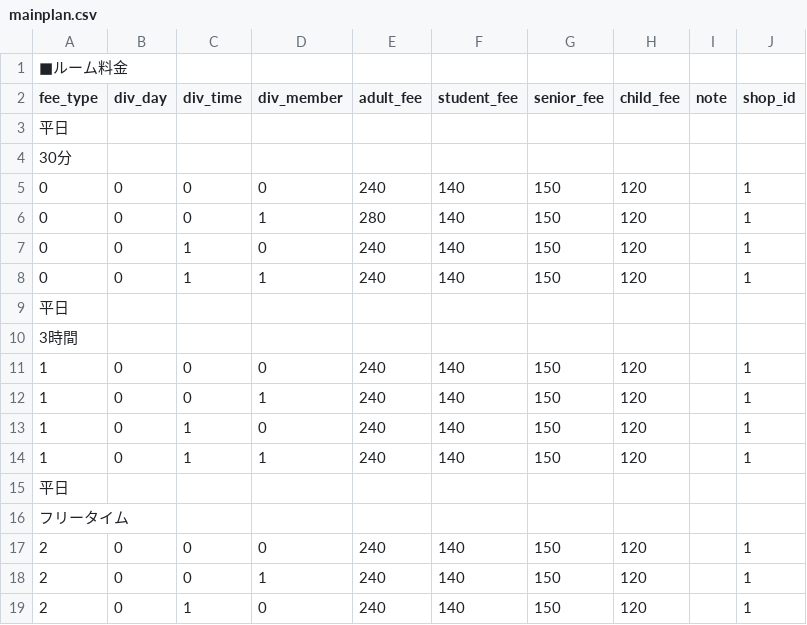
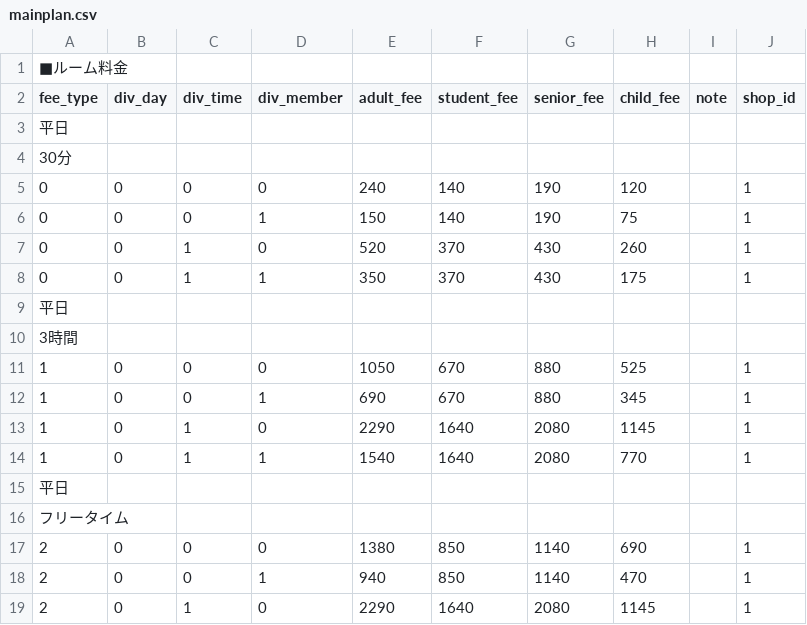
Before and after one commit to staygold-teruma/karaoke_info_app, a CSV file: db/csv/mainplan.csv, drawn as a sheet; only a part is shown; the diff covers the shown part only.

```diff
--- a/db/csv/mainplan.csv
+++ b/db/csv/mainplan.csv
@@ -4,16 +4,16 @@ fee_type, div_day, div_time, div_member, adult_fee, student_fee, senior_fee, chi
 30分
-0, 0, 0, 0, 240, 140, 150, 120, "", 1
-0, 0, 0, 1, 280, 140, 150, 120, "", 1
-0, 0, 1, 0, 240, 140, 150, 120, "", 1
-0, 0, 1, 1, 240, 140, 150, 120, "", 1
+0, 0, 0, 0, 240, 140, 190, 120, "", 1
+0, 0, 0, 1, 150, 140, 190, 75, "", 1
+0, 0, 1, 0, 520, 370, 430, 260, "", 1
+0, 0, 1, 1, 350, 370, 430, 175, "", 1
 平日
 3時間
-1, 0, 0, 0, 240, 140, 150, 120, "", 1
-1, 0, 0, 1, 240, 140, 150, 120, "", 1
-1, 0, 1, 0, 240, 140, 150, 120, "", 1
-1, 0, 1, 1, 240, 140, 150, 120, "", 1
+1, 0, 0, 0, 1050, 670, 880, 525, "", 1
+1, 0, 0, 1, 690, 670, 880, 345, "", 1
+1, 0, 1, 0, 2290, 1640, 2080, 1145, "", 1
+1, 0, 1, 1, 1540, 1640, 2080, 770, "", 1
 平日
 フリータイム
-2, 0, 0, 0, 240, 140, 150, 120, "", 1
-2, 0, 0, 1, 240, 140, 150, 120, "", 1
-2, 0, 1, 0, 240, 140, 150, 120, "", 1
+2, 0, 0, 0, 1380, 850, 1140, 690, "", 1
+2, 0, 0, 1, 940, 850, 1140, 470, "", 1
+2, 0, 1, 0, 2290, 1640, 2080, 1145, "", 1
```
Also changed, not shown: 122 edited cells elsewhere in this file, db/csv/shop.csv.
